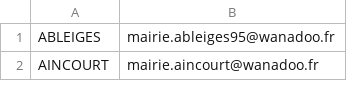
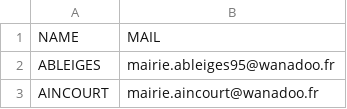
Before and after one commit to DurbanLyon/git-thp, a CSV file: week3/day03/db/townhalls_mail_data.csv, drawn as a sheet; only a part is shown; the diff names each change by its address in the sheet, - before the commit and + after, or states it on an @@ line.

```diff
--- a/week3/day03/db/townhalls_mail_data.csv
+++ b/week3/day03/db/townhalls_mail_data.csv
+row 1: NAME | MAIL
```
Also changed, not shown: 1 other file.
